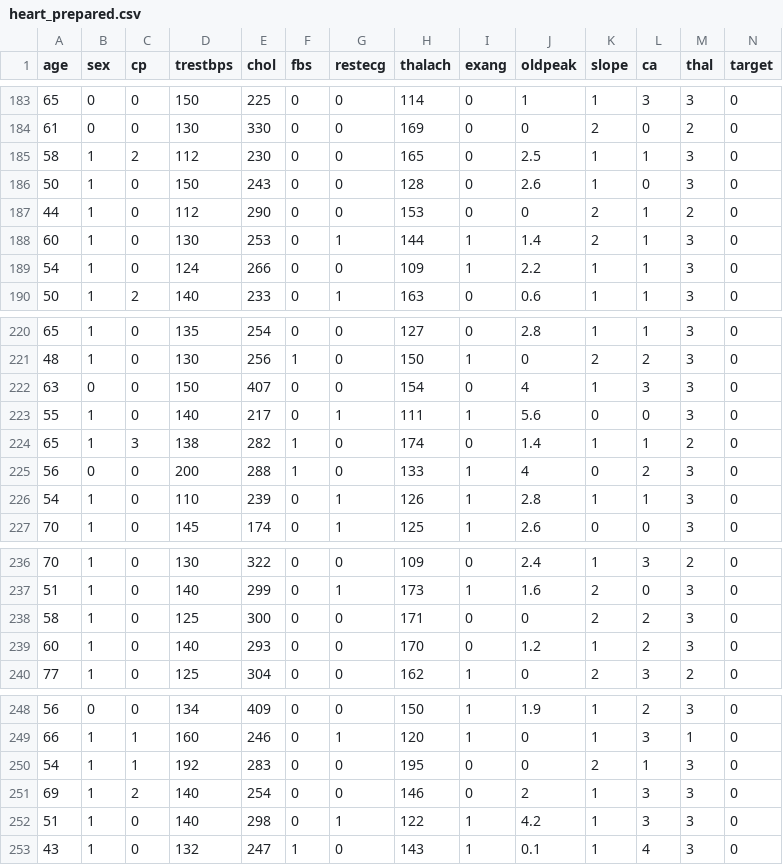
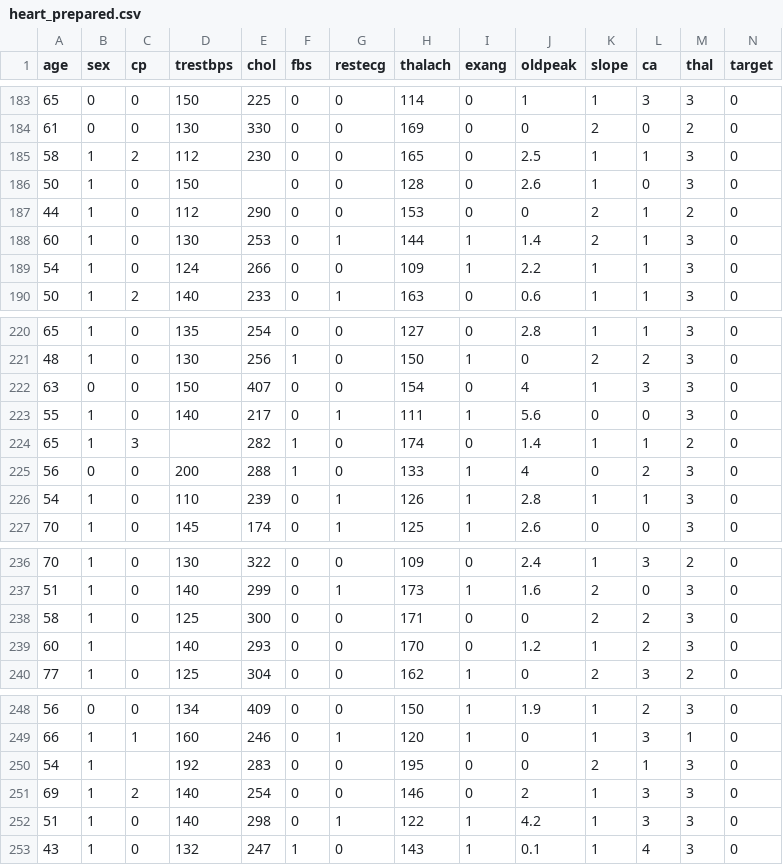
Before and after one commit to fuwiak/Uczenie_maszynowe_w_Pythonie, a CSV file: heart_prepared.csv, drawn as a sheet; only a part is shown, gaps mark what is left out; the diff covers the shown part only.

```diff
--- a/heart_prepared.csv
+++ b/heart_prepared.csv
@@ -185,3 +185,3 @@ age,sex,cp,trestbps,chol,fbs,restecg,thalach,exang,oldpeak,slope,ca,thal,target
 58,1,2,112,230,0,0,165,0,2.5,1,1,3,0
-50,1,0,150,243,0,0,128,0,2.6,1,0,3,0
+50,1,0,150,,0,0,128,0,2.6,1,0,3,0
 44,1,0,112,290,0,0,153,0,0,2,1,2,0
@@ -223,3 +223,3 @@ age,sex,cp,trestbps,chol,fbs,restecg,thalach,exang,oldpeak,slope,ca,thal,target
 55,1,0,140,217,0,1,111,1,5.6,0,0,3,0
-65,1,3,138,282,1,0,174,0,1.4,1,1,2,0
+65,1,3,,282,1,0,174,0,1.4,1,1,2,0
 56,0,0,200,288,1,0,133,1,4,0,2,3,0
@@ -238,3 +238,3 @@ age,sex,cp,trestbps,chol,fbs,restecg,thalach,exang,oldpeak,slope,ca,thal,target
 58,1,0,125,300,0,0,171,0,0,2,2,3,0
-60,1,0,140,293,0,0,170,0,1.2,1,2,3,0
+60,1,,140,293,0,0,170,0,1.2,1,2,3,0
 77,1,0,125,304,0,0,162,1,0,2,3,2,0
@@ -249,3 +249,3 @@ age,sex,cp,trestbps,chol,fbs,restecg,thalach,exang,oldpeak,slope,ca,thal,target
 66,1,1,160,246,0,1,120,1,0,1,3,1,0
-54,1,1,192,283,0,0,195,0,0,2,1,3,0
+54,1,,192,283,0,0,195,0,0,2,1,3,0
 69,1,2,140,254,0,0,146,0,2,1,3,3,0
```
Also changed, not shown: 15 edited cells elsewhere in this file.
